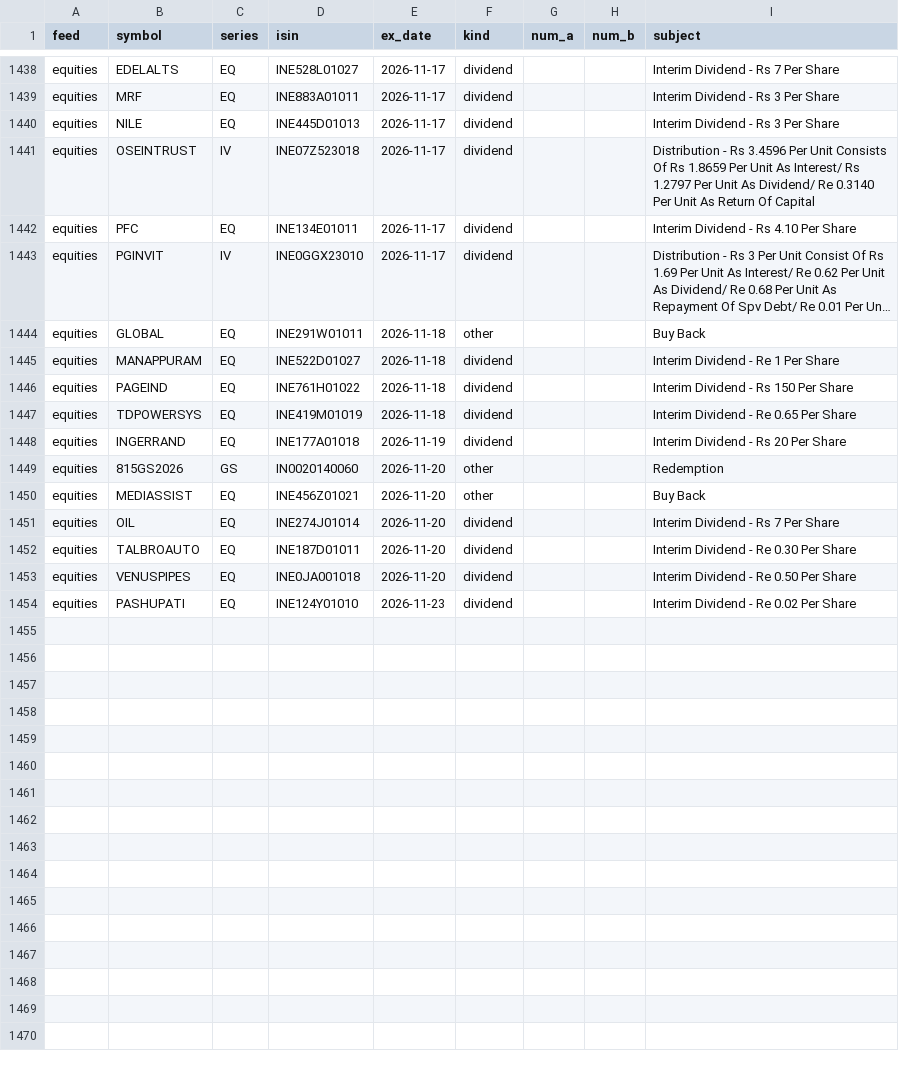
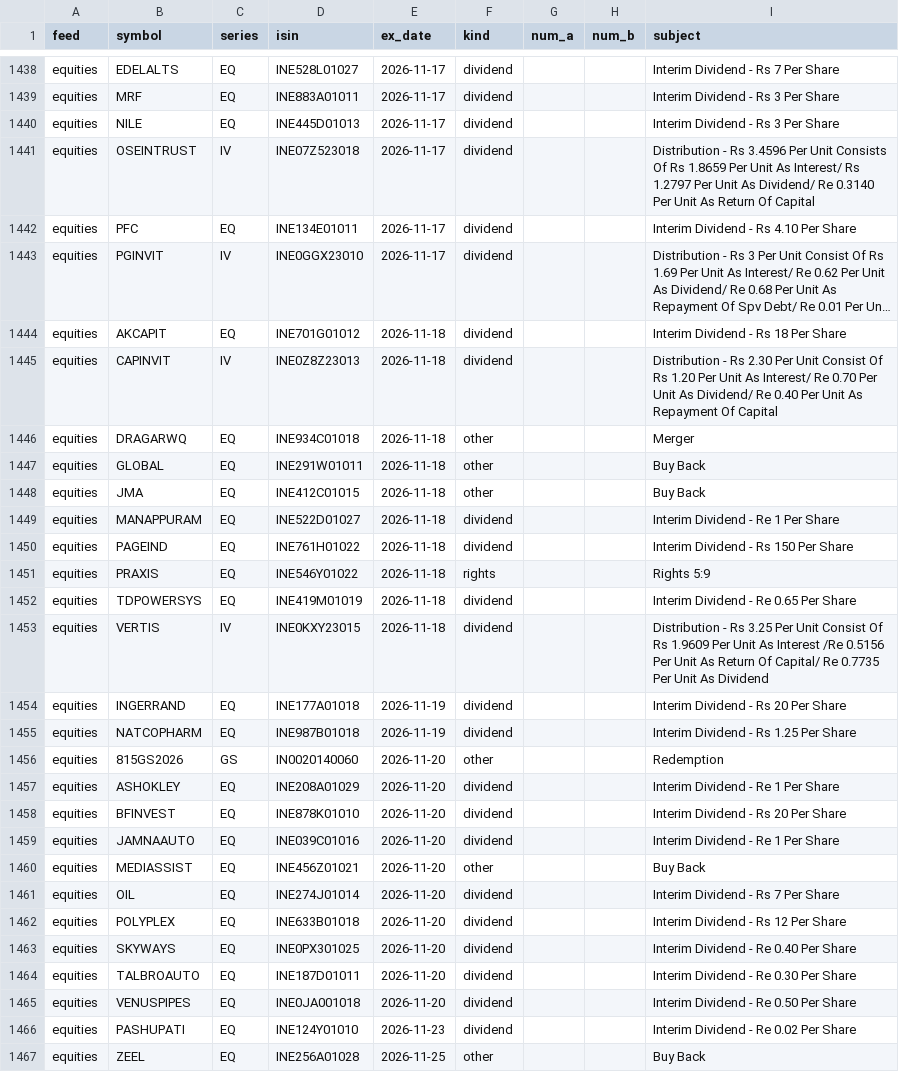
Before and after one commit to veer0608/bhavcopy-pipeline, a CSV file: data/corporate_actions.csv, drawn as a sheet; only a part is shown, gaps mark what is left out; long unchanged cells end in …; the diff names each change by its address in the sheet, - before the commit and + after, or states it on an @@ line.

```diff
--- a/data/corporate_actions.csv
+++ b/data/corporate_actions.csv
+row 1444: equities | AKCAPIT | EQ | INE701G01012 | 2026-11-18 | dividend |  |  | Interim Dividend - Rs 18 Per Share
+row 1445: equities | CAPINVIT | IV | INE0Z8Z23013 | 2026-11-18 | dividend |  |  | Distribution - Rs 2.30 Per Unit Consist Of Rs 1.20 Per Unit As Interest/ Re 0.70 Per Unit As Dividend/ Re 0.40 Per Unit As Repayment Of Capital
+row 1446: equities | DRAGARWQ | EQ | INE934C01018 | 2026-11-18 | other |  |  | Merger
+row 1448: equities | JMA | EQ | INE412C01015 | 2026-11-18 | other |  |  | Buy Back
+row 1451: equities | PRAXIS | EQ | INE546Y01022 | 2026-11-18 | rights |  |  | Rights 5:9
+row 1453: equities | VERTIS | IV | INE0KXY23015 | 2026-11-18 | dividend |  |  | Distribution - Rs 3.25 Per Unit Consist Of Rs 1.9609 Per Unit As Interest /Re 0.5156 Per Unit As Return Of Capital/ Re 0.7735 Per Unit As Dividend
+row 1455: equities | NATCOPHARM | EQ | INE987B01018 | 2026-11-19 | dividend |  |  | Interim Dividend - Rs 1.25 Per Share
+row 1457: equities | ASHOKLEY | EQ | INE208A01029 | 2026-11-20 | dividend |  |  | Interim Dividend - Re 1 Per Share
+row 1458: equities | BFINVEST | EQ | INE878K01010 | 2026-11-20 | dividend |  |  | Interim Dividend - Rs 20 Per Share
+row 1459: equities | JAMNAAUTO | EQ | INE039C01016 | 2026-11-20 | dividend |  |  | Interim Dividend - Re 1 Per Share
+row 1462: equities | POLYPLEX | EQ | INE633B01018 | 2026-11-20 | dividend |  |  | Interim Dividend - Rs 12 Per Share
+row 1463: equities | SKYWAYS | EQ | INE0PX301025 | 2026-11-20 | dividend |  |  | Interim Dividend - Re 0.40 Per Share
+row 1467: equities | ZEEL | EQ | INE256A01028 | 2026-11-25 | other |  |  | Buy Back
```
Also changed, not shown: data/manifest.csv, 3 other files.
